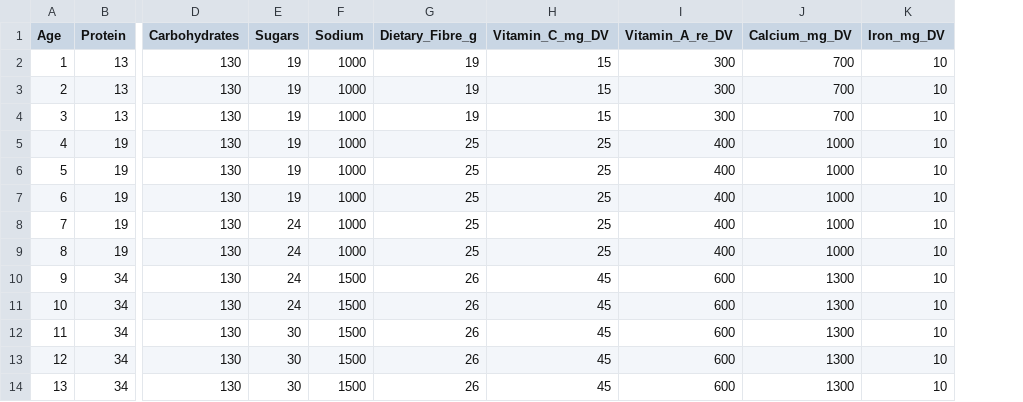
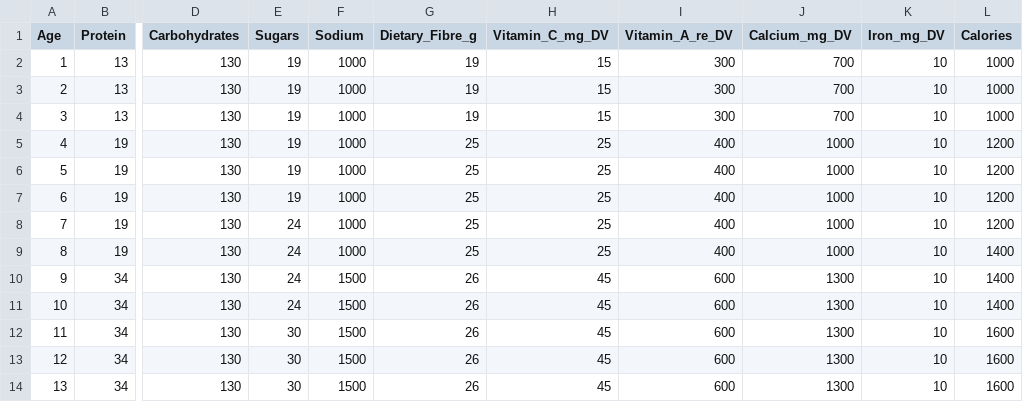
Before and after one commit to taveratch/DM-McDonald-frontend, a CSV file: api/src/data/facts-female.csv, drawn as a sheet; only a part is shown, gaps mark what is left out; the diff names each change by its address in the sheet, - before the commit and + after, or states it on an @@ line.

```diff
--- a/api/src/data/facts-female.csv
+++ b/api/src/data/facts-female.csv
+column L (Calories), rows 2-14: 1000 | 1000 | 1000 | 1200 | 1200 | 1200 | 1200 | 1400 | 1400 | 1400 | 1600 | 1600 | 1600
```
Also changed, not shown: api/src/data/facts-male.csv, 2 other files.
